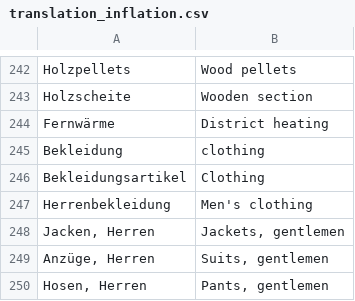
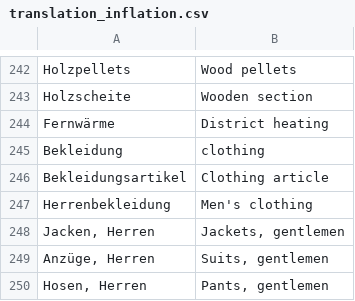
Before and after one commit to finspresso/finspresso, a CSV file: inflation/translations/translation_inflation.csv, drawn as a sheet; only a part is shown, gaps mark what is left out; the diff covers the shown part only.

```diff
--- a/inflation/translations/translation_inflation.csv
+++ b/inflation/translations/translation_inflation.csv
@@ -245,3 +245,3 @@ Fernwärme,District heating
 Bekleidung,clothing
-Bekleidungsartikel,Clothing
+Bekleidungsartikel,Clothing article
 Herrenbekleidung,Men's clothing
```
Also changed, not shown: 17 added rows and 3 edited cells elsewhere in this file, 3 other files.
